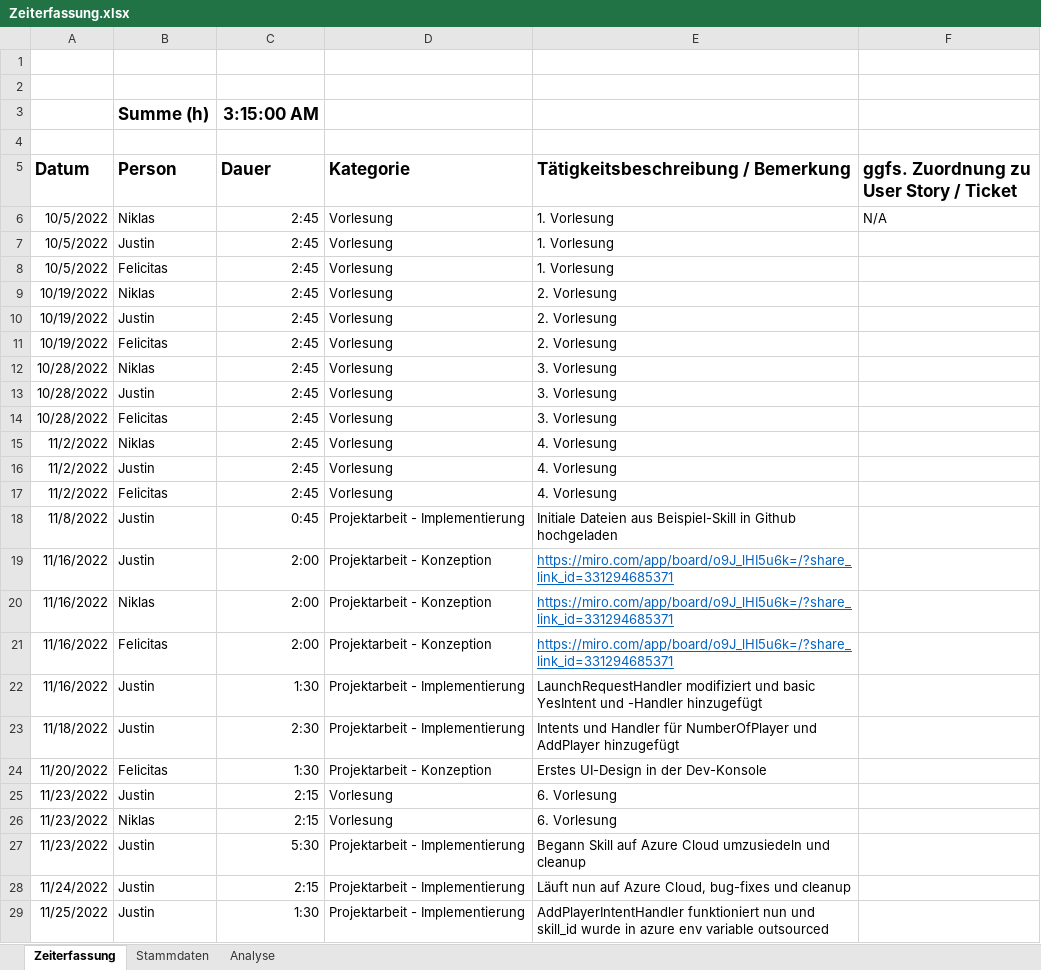
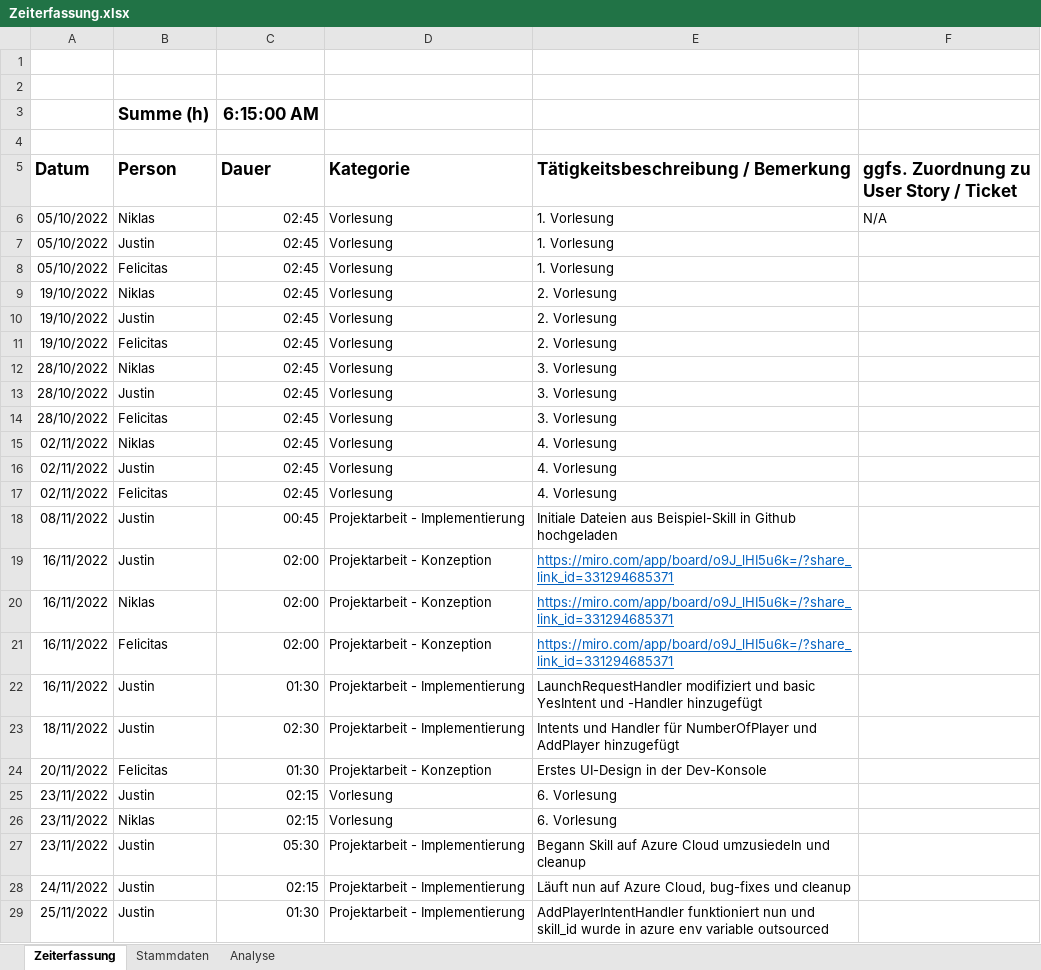
Before and after one commit to Ardril/entwDsa, an Excel workbook: doc/Zeiterfassung.xlsx, sheet Zeiterfassung, drawn as a sheet; only a part is shown; values as stored, in another font and other column widths than the file's, no borders; table styles not drawn; the diff covers the shown part only; the diff names each change by its address in the sheet, - before the commit and + after, or states it on an @@ line.

```diff
--- a/doc/Zeiterfassung.xlsx (sheet Zeiterfassung)
+++ b/doc/Zeiterfassung.xlsx (sheet Zeiterfassung)
-C3 (Dauer): 3:15:00 AM
+C3 (Dauer): 6:15:00 AM
-A6:A8 (Datum): 10/5/2022
+A6:A8 (Datum): 05/10/2022
-C6:C17 (Dauer): 2:45
+C6:C17 (Dauer): 02:45
-A9:A11 (Datum): 10/19/2022
+A9:A11 (Datum): 19/10/2022
-A12:A14 (Datum): 10/28/2022
+A12:A14 (Datum): 28/10/2022
-A15:A17 (Datum): 11/2/2022
+A15:A17 (Datum): 02/11/2022
-A18 (Datum): 11/8/2022
+A18 (Datum): 08/11/2022
-C18 (Dauer): 0:45
+C18 (Dauer): 00:45
-A19:A22 (Datum): 11/16/2022
+A19:A22 (Datum): 16/11/2022
-C19:C21 (Dauer): 2:00
+C19:C21 (Dauer): 02:00
-C22 (Dauer): 1:30
+C22 (Dauer): 01:30
-A23 (Datum): 11/18/2022
+A23 (Datum): 18/11/2022
-C23 (Dauer): 2:30
+C23 (Dauer): 02:30
-A24 (Datum): 11/20/2022
+A24 (Datum): 20/11/2022
-C24 (Dauer): 1:30
+C24 (Dauer): 01:30
-A25:A27 (Datum): 11/23/2022
+A25:A27 (Datum): 23/11/2022
-C25:C26 (Dauer): 2:15
+C25:C26 (Dauer): 02:15
-C27 (Dauer): 5:30
+C27 (Dauer): 05:30
-A28 (Datum): 11/24/2022
+A28 (Datum): 24/11/2022
-C28 (Dauer): 2:15
+C28 (Dauer): 02:15
-A29 (Datum): 11/25/2022
+A29 (Datum): 25/11/2022
-C29 (Dauer): 1:30
+C29 (Dauer): 01:30
```
Also changed, not shown: 1 added row, 1 removed row and 18 edited cells elsewhere in this sheet, sheet Analyse, 8 other files.
